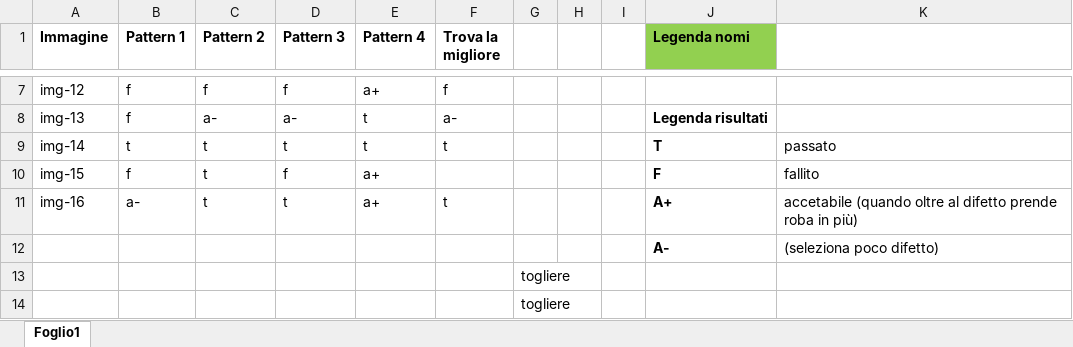
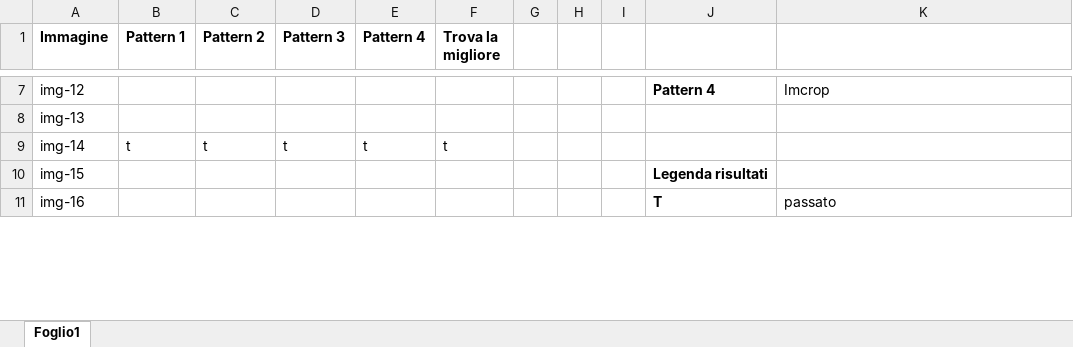
Before and after one commit to PaoloDeGiglio/esi_defective_detector, an Excel workbook: risultati_test.xlsx, sheet Foglio1, drawn as a sheet; only a part is shown, gaps mark what is left out; values as stored, in another font and other column widths than the file's, no borders; the diff covers the shown part only; the diff names each change by its address in the sheet, - before the commit and + after, or states it on an @@ line.

```diff
--- a/risultati_test.xlsx (sheet Foglio1)
+++ b/risultati_test.xlsx (sheet Foglio1)
-J1: Legenda nomi
+J1: (empty)
-J1 fill: #92D050
+J1 fill: none
-B7:B8 (Pattern 1): f
+B7:B8 (Pattern 1): (empty)
-C7 (Pattern 2): f
+C7 (Pattern 2): (empty)
-D7 (Pattern 3): f
+D7 (Pattern 3): (empty)
-E7 (Pattern 4): a+
+E7 (Pattern 4): (empty)
-F7 (Trova la migliore): f
+F7 (Trova la migliore): (empty)
-J7: (empty)
+J7: Pattern 4
-K7: (empty)
+K7: Imcrop
-C8 (Pattern 2): a-
+C8 (Pattern 2): (empty)
-D8 (Pattern 3): a-
+D8 (Pattern 3): (empty)
-E8 (Pattern 4): t
+E8 (Pattern 4): (empty)
-F8 (Trova la migliore): a-
+F8 (Trova la migliore): (empty)
-J8: Legenda risultati
+J8: (empty)
-J9: T
+J9: (empty)
-K9: passato
+K9: (empty)
-B10 (Pattern 1): f
+B10 (Pattern 1): (empty)
-C10:C11 (Pattern 2): t
+C10:C11 (Pattern 2): (empty)
-D10 (Pattern 3): f
+D10 (Pattern 3): (empty)
-E10:E11 (Pattern 4): a+
+E10:E11 (Pattern 4): (empty)
-J10: F
+J10: Legenda risultati
-K10: fallito
+K10: (empty)
-B11 (Pattern 1): a-
+B11 (Pattern 1): (empty)
-D11 (Pattern 3): t
+D11 (Pattern 3): (empty)
-F11 (Trova la migliore): t
+F11 (Trova la migliore): (empty)
-J11: A+
+J11: T
-K11: accetabile (quando oltre al difetto prende roba in più)
+K11: passato
-row 12:  |  |  |  |  |  |  |  |  | A- | (seleziona poco difetto)
-row 13:  |  |  |  |  |  | togliere
-row 14:  |  |  |  |  |  | togliere
```
Also changed, not shown: 17 removed rows, 145 edited cells and cell formats elsewhere in this sheet, 16 other files.
